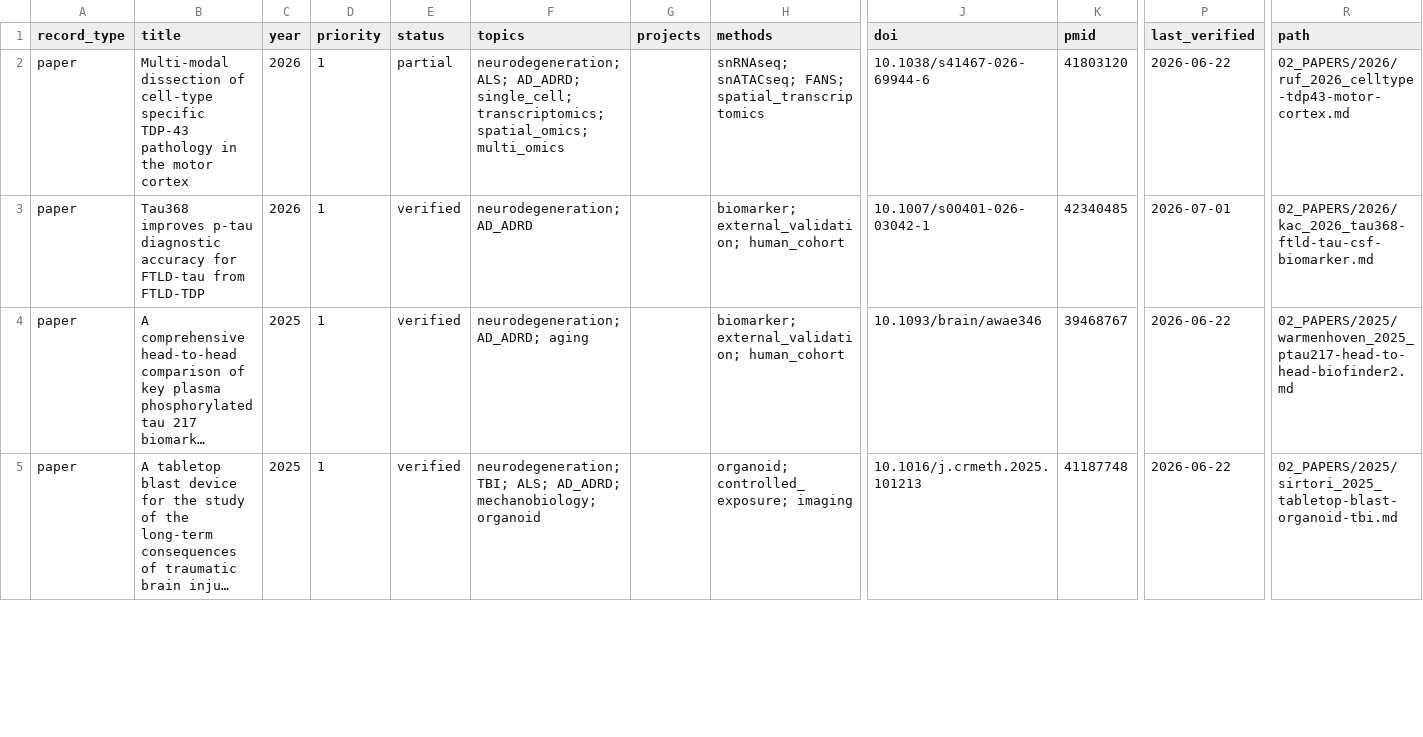
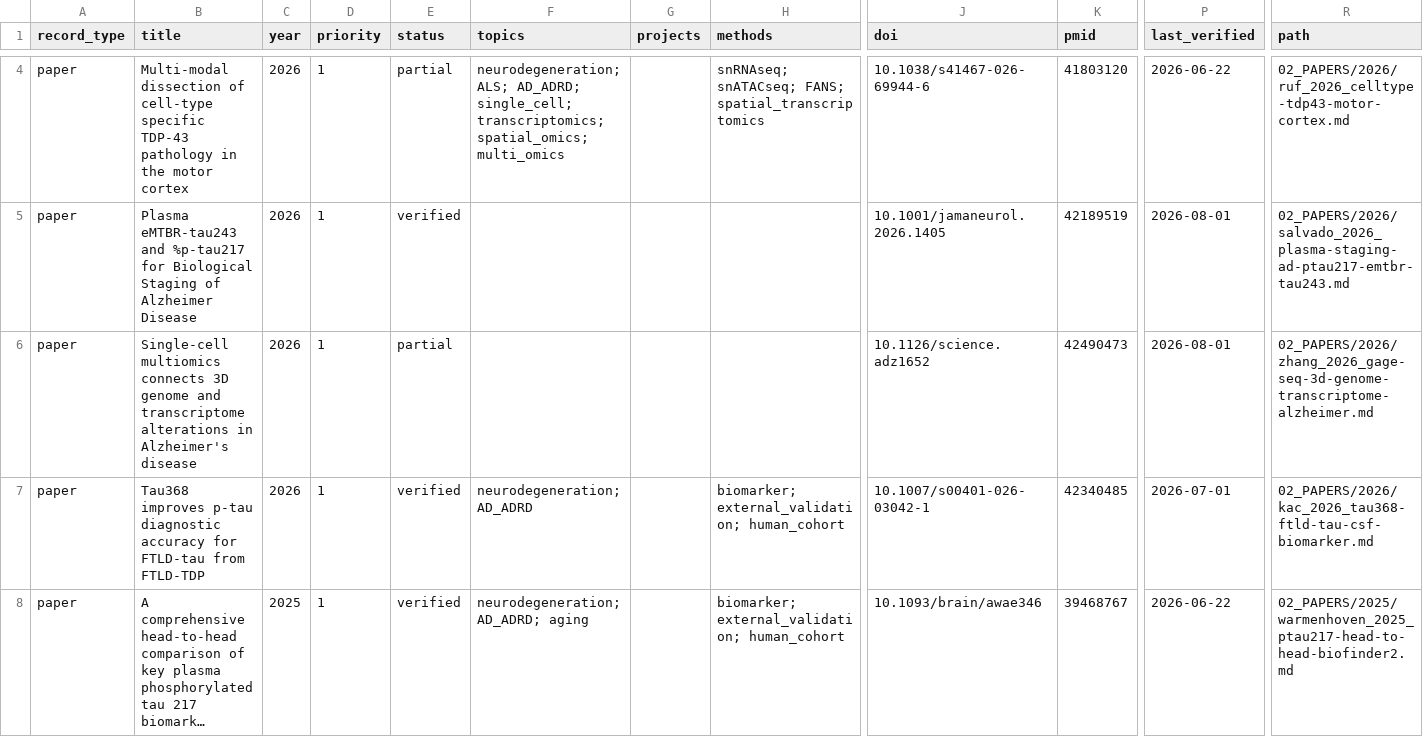
Before and after one commit to riccardo-s22/literature-library, a CSV file: 00_AGENT/index.csv, drawn as a sheet; only a part is shown, gaps mark what is left out; the shorter side is filled out with more unchanged rows; long unchanged cells end in …; rows hold the shown columns only; the diff covers the shown part only; the diff names each change by its address in the sheet, - before the commit and + after, or states it on an @@ line.

```diff
--- a/00_AGENT/index.csv
+++ b/00_AGENT/index.csv
+row 5: paper | Plasma eMTBR-tau243 and %p-tau217 for Biological Staging of Alzheimer Disease | 2026 | 1 | verified |  |  |  | 10.1001/jamaneurol.2026.1405 | 42189519 | 2026-08-01 | 02_PAPERS/2026/salvado_2026_plasma-staging-ad-ptau217-emtbr-tau243.md
+row 6: paper | Single-cell multiomics connects 3D genome and transcriptome alterations in Alzheimer's disease | 2026 | 1 | partial |  |  |  | 10.1126/science.adz1652 | 42490473 | 2026-08-01 | 02_PAPERS/2026/zhang_2026_gage-seq-3d-genome-transcriptome-alzheimer.md
```
Also changed, not shown: 4 added rows elsewhere in this file, 8 other files.
